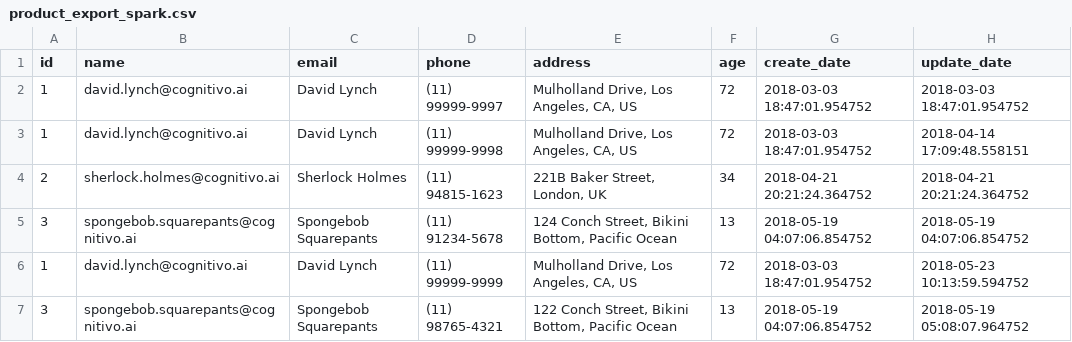
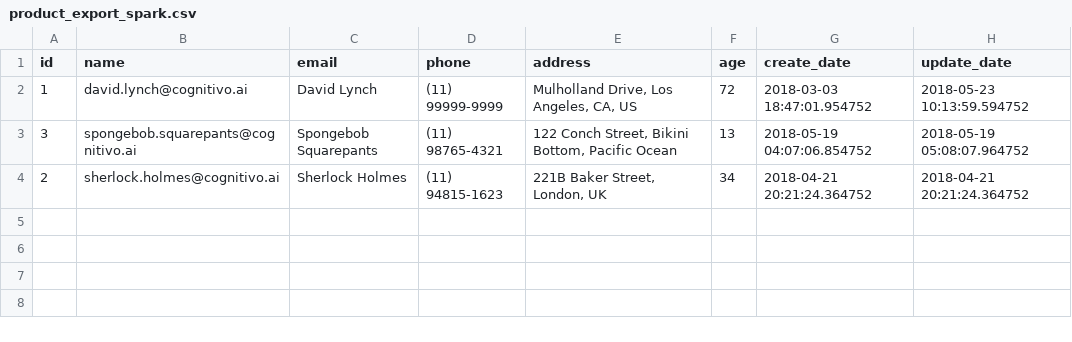
Before and after one commit to afonsoaugusto/data-engineer, a CSV file: data/output/product_export_spark.csv, drawn as a sheet.

```diff
--- a/data/output/product_export_spark.csv
+++ b/data/output/product_export_spark.csv
@@ -1,7 +1,4 @@
 id,name,email,phone,address,age,create_date,update_date
-1,david.lynch@cognitivo.ai,David Lynch,(11) 99999-9997,"Mulholland Drive, Los Angeles, CA, US",72,2018-03-03 18:47:01.954752,2018-03-03 18:47:01.954752
-1,david.lynch@cognitivo.ai,David Lynch,(11) 99999-9998,"Mulholland Drive, Los Angeles, CA, US",72,2018-03-03 18:47:01.954752,2018-04-14 17:09:48.558151
-2,sherlock.holmes@cognitivo.ai,Sherlock Holmes,(11) 94815-1623,"221B Baker Street, London, UK",34,2018-04-21 20:21:24.364752,2018-04-21 20:21:24.364752
-3,spongebob.squarepants@cognitivo.ai,Spongebob Squarepants,(11) 91234-5678,"124 Conch Street, Bikini Bottom, Pacific Ocean",13,2018-05-19 04:07:06.854752,2018-05-19 04:07:06.854752
 1,david.lynch@cognitivo.ai,David Lynch,(11) 99999-9999,"Mulholland Drive, Los Angeles, CA, US",72,2018-03-03 18:47:01.954752,2018-05-23 10:13:59.594752
 3,spongebob.squarepants@cognitivo.ai,Spongebob Squarepants,(11) 98765-4321,"122 Conch Street, Bikini Bottom, Pacific Ocean",13,2018-05-19 04:07:06.854752,2018-05-19 05:08:07.964752
+2,sherlock.holmes@cognitivo.ai,Sherlock Holmes,(11) 94815-1623,"221B Baker Street, London, UK",34,2018-04-21 20:21:24.364752,2018-04-21 20:21:24.364752
```
Also changed, not shown: 5 other files.
